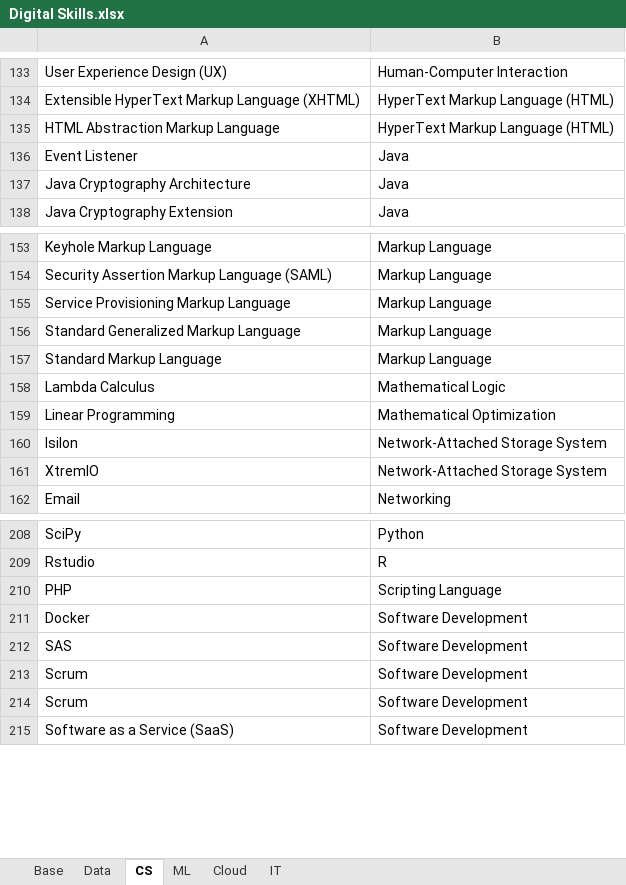
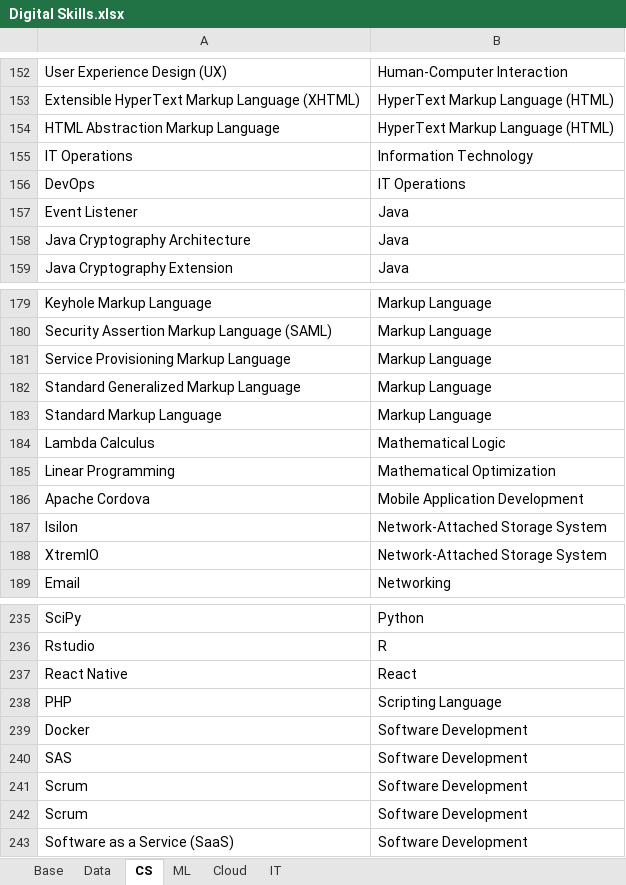
Before and after one commit to binxuankong/skills-ontology-project, an Excel workbook: skills/Digital Skills.xlsx, sheet CS, drawn as a sheet; only a part is shown, gaps mark what is left out; values as stored, in another font and other column widths than the file's, no borders; table styles not drawn; the diff covers the shown part only; the diff names each change by its address in the sheet, - before the commit and + after, or states it on an @@ line.

```diff
--- a/skills/Digital Skills.xlsx (sheet CS)
+++ b/skills/Digital Skills.xlsx (sheet CS)
+row 155: IT Operations | Information Technology
+row 156: DevOps | IT Operations
+row 186: Apache Cordova | Mobile Application Development
+row 237: React Native | React
```
Also changed, not shown: 34 added rows and 1 edited cell elsewhere in this sheet, sheet IT, sheet ML, sheet Data, sheet Cloud, coursera_skills/Coursera Skills To DB.xlsx, skills/Redundant Skills.xlsx, 12 other files.
